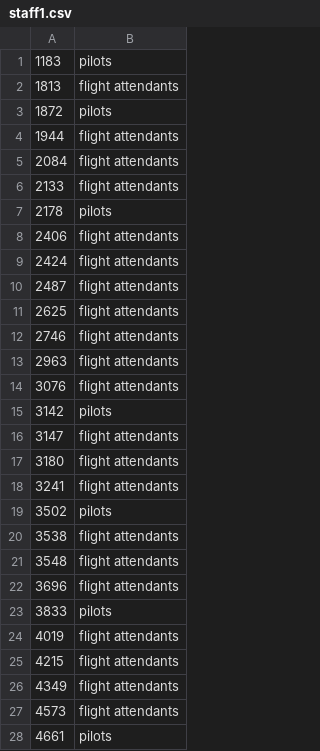
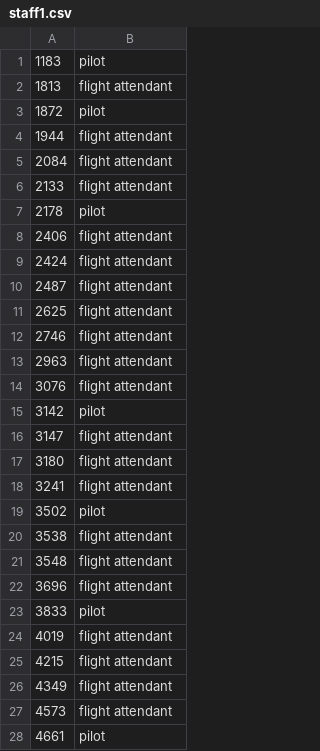
Before and after one commit to duocneyugn/Flight-Transportation, a CSV file: staff1.csv, drawn as a sheet; only a part is shown; the diff covers the shown part only.

Commit message:
added delete commands and updated staff1 talbe

```diff
--- a/staff1.csv
+++ b/staff1.csv
@@ -1,28 +1,28 @@
-"1183","pilots"
-"1813","flight attendants"
-"1872","pilots"
-"1944","flight attendants"
-"2084","flight attendants"
-"2133","flight attendants"
-"2178","pilots"
-"2406","flight attendants"
-"2424","flight attendants"
-"2487","flight attendants"
-"2625","flight attendants"
-"2746","flight attendants"
-"2963","flight attendants"
-"3076","flight attendants"
-"3142","pilots"
-"3147","flight attendants"
-"3180","flight attendants"
-"3241","flight attendants"
-"3502","pilots"
-"3538","flight attendants"
-"3548","flight attendants"
-"3696","flight attendants"
-"3833","pilots"
-"4019","flight attendants"
-"4215","flight attendants"
-"4349","flight attendants"
-"4573","flight attendants"
-"4661","pilots"
+"1183","pilot"
+"1813","flight attendant"
+"1872","pilot"
+"1944","flight attendant"
+"2084","flight attendant"
+"2133","flight attendant"
+"2178","pilot"
+"2406","flight attendant"
+"2424","flight attendant"
+"2487","flight attendant"
+"2625","flight attendant"
+"2746","flight attendant"
+"2963","flight attendant"
+"3076","flight attendant"
+"3142","pilot"
+"3147","flight attendant"
+"3180","flight attendant"
+"3241","flight attendant"
+"3502","pilot"
+"3538","flight attendant"
+"3548","flight attendant"
+"3696","flight attendant"
+"3833","pilot"
+"4019","flight attendant"
+"4215","flight attendant"
+"4349","flight attendant"
+"4573","flight attendant"
+"4661","pilot"
```
Also changed, not shown: 42 edited cells elsewhere in this file, 2 other files.
